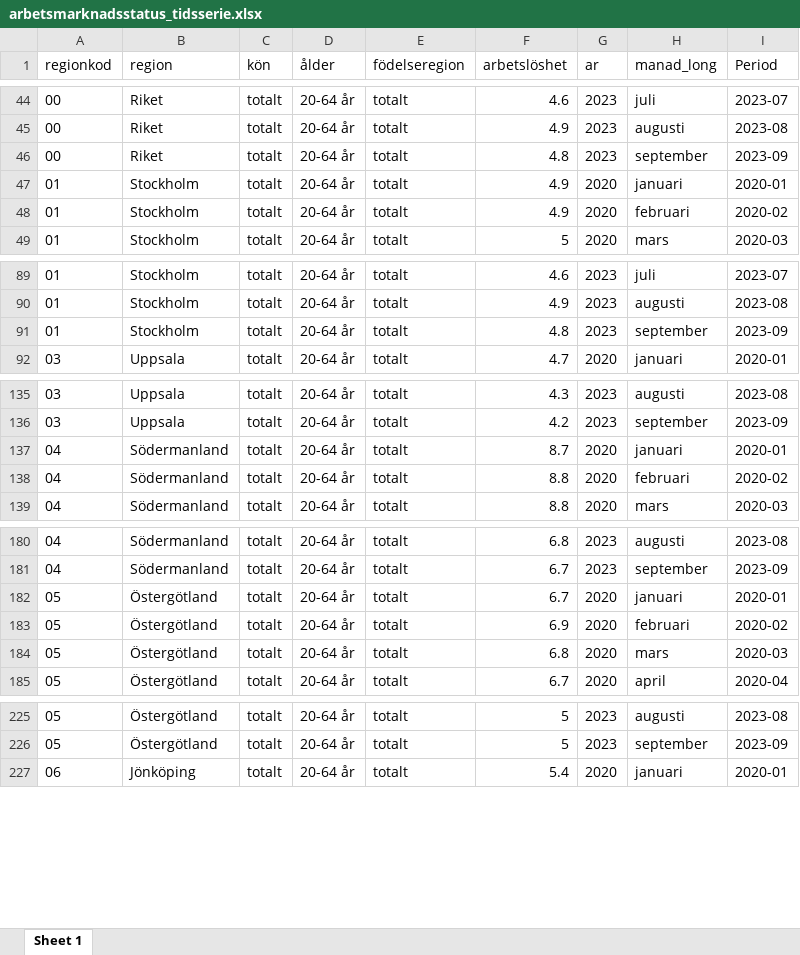
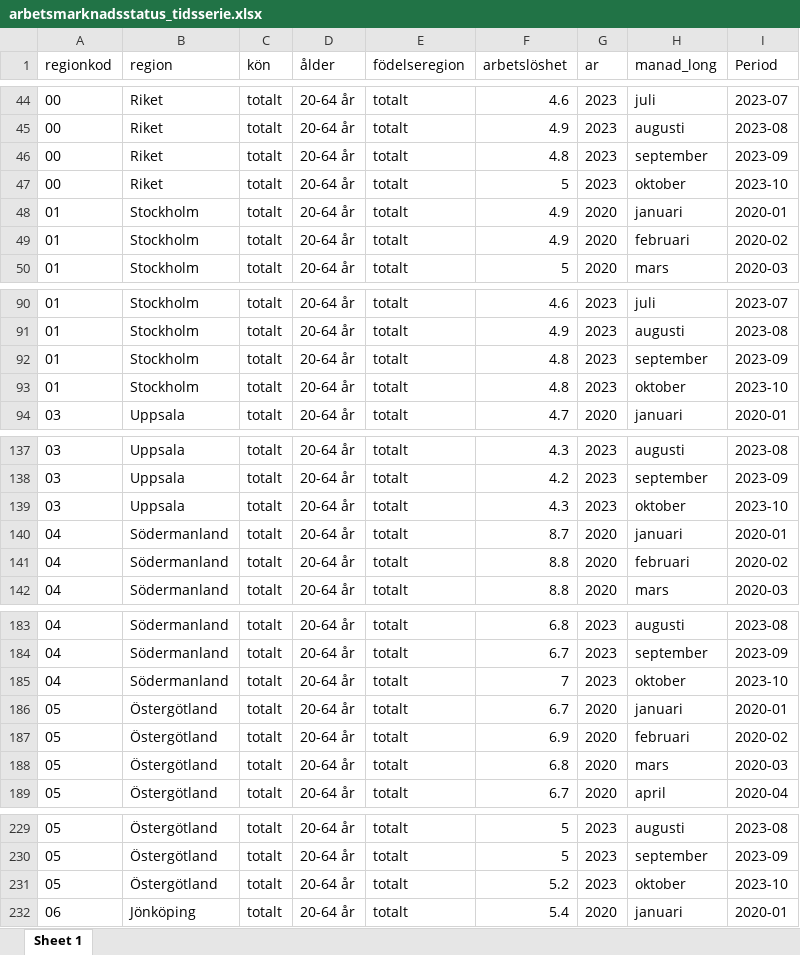
Before and after one commit to Region-Dalarna/laget_i_Dalarna, an Excel workbook: Data/arbetsmarknadsstatus_tidsserie.xlsx, sheet Sheet 1, drawn as a sheet; only a part is shown, gaps mark what is left out; values as stored, in another font and other column widths than the file's, no borders; the diff covers the shown part only; the diff names each change by its address in the sheet, - before the commit and + after, or states it on an @@ line.

```diff
--- a/Data/arbetsmarknadsstatus_tidsserie.xlsx (sheet Sheet 1)
+++ b/Data/arbetsmarknadsstatus_tidsserie.xlsx (sheet Sheet 1)
+row 47: 00 | Riket | totalt | 20-64 år | totalt | 5 | 2023 | oktober | 2023-10
+row 93: 01 | Stockholm | totalt | 20-64 år | totalt | 4.8 | 2023 | oktober | 2023-10
+row 139: 03 | Uppsala | totalt | 20-64 år | totalt | 4.3 | 2023 | oktober | 2023-10
+row 185: 04 | Södermanland | totalt | 20-64 år | totalt | 7 | 2023 | oktober | 2023-10
+row 231: 05 | Östergötland | totalt | 20-64 år | totalt | 5.2 | 2023 | oktober | 2023-10
```
Also changed, not shown: 17 added rows elsewhere in this sheet, Data/BNP.xlsx, Data/KPI.xlsx, 8 other files.
